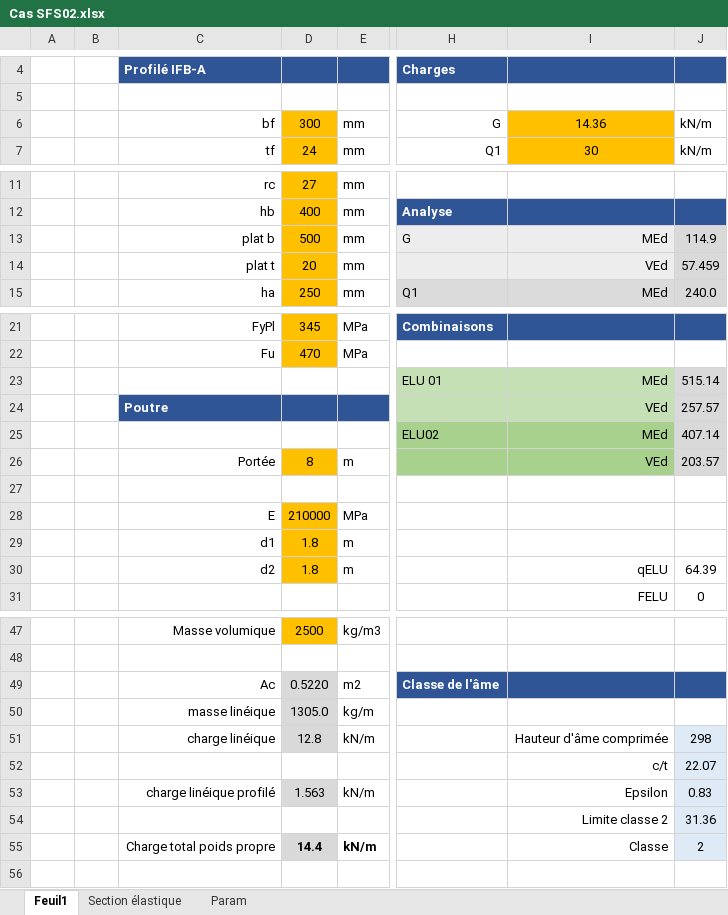
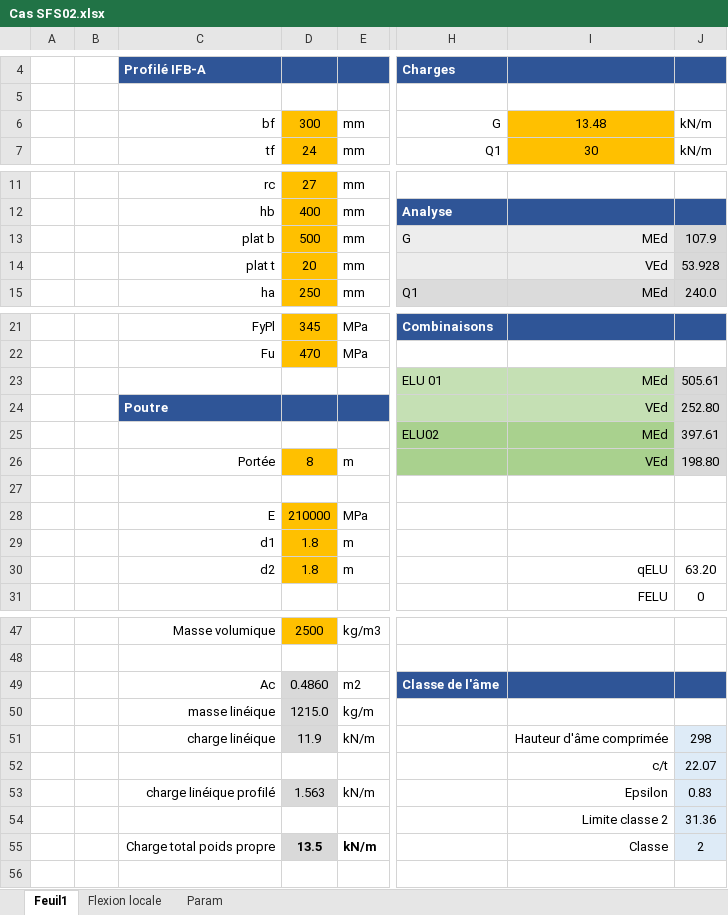
Before and after one commit to pomartin-cticm/ABCPMX, an Excel workbook: VALIDATION/CAS SFS02/Cas SFS02.xlsx, sheet Feuil1, drawn as a sheet; only a part is shown, gaps mark what is left out; values as stored, in another font and other column widths than the file's, no borders; the diff covers the shown part only; the diff names each change by its address in the sheet, - before the commit and + after, or states it on an @@ line.

```diff
--- a/VALIDATION/CAS SFS02/Cas SFS02.xlsx (sheet Feuil1)
+++ b/VALIDATION/CAS SFS02/Cas SFS02.xlsx (sheet Feuil1)
-sheet tab: Section élastique
+sheet tab: Flexion locale
-I6: 14.36
+I6: 13.48
-J13: 114.9
+J13: 107.9
-J14: 57.459
+J14: 53.928
-J23: 515.14
+J23: 505.61
-J24: 257.57
+J24: 252.80
-J25: 407.14
+J25: 397.61
-J26: 203.57
+J26: 198.80
-J30: 64.39
+J30: 63.20
-D49: 0.5220
+D49: 0.4860
-D50: 1305.0
+D50: 1215.0
-D51: 12.8
+D51: 11.9
-D55: 14.4
+D55: 13.5
```
Also changed, not shown: 13 edited cells and cell formats elsewhere in this sheet, sheet Flexion locale, VALIDATION/CAS SFS01/Cas SFS01b.xlsx, 19 other files.
